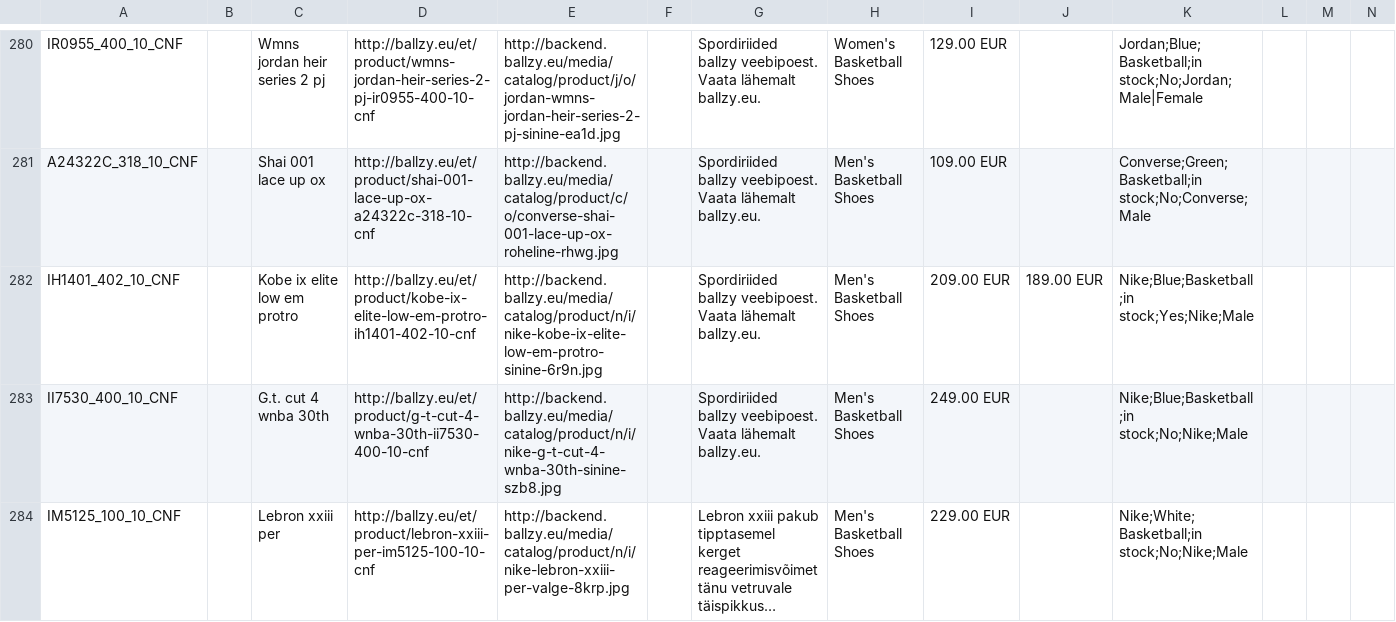
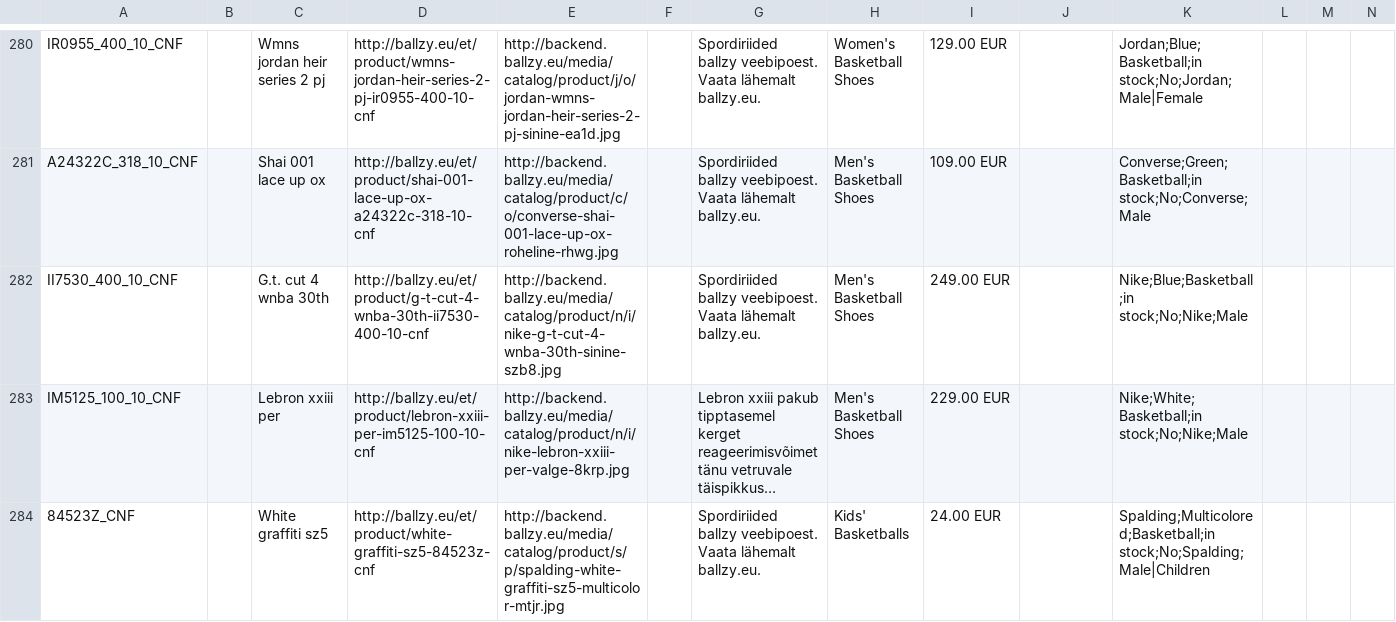
Before and after one commit to tanelneemoja/cropink_to_google, a CSV file: google_ads_feed_basketball.csv, drawn as a sheet; only a part is shown, gaps mark what is left out; the shorter side is filled out with more unchanged rows; long unchanged cells end in …; rows hold the shown columns only; the diff names each change by its address in the sheet, - before the commit and + after, or states it on an @@ line.

```diff
--- a/google_ads_feed_basketball.csv
+++ b/google_ads_feed_basketball.csv
-row 282: IH1401_402_10_CNF |  | Kobe ix elite low em protro | http://ballzy.eu/et/product/kobe-ix-elite-low-em-protro-ih1401-402-10-cnf | http://backend.ballzy.eu/media/catalog/product/n/i/nike-kobe-ix-elite-low-em-protro-sinine-6r9n.jpg |  | Spordiriided ballzy veebipoest. Vaata lähemalt ballzy.eu. | Men's Basketball Shoes | 209.00 EUR | 189.00 EUR | Nike;Blue;Basketball;in stock;Yes;Nike;Male
```
Also changed, not shown: chatgpt_ads_feed_basketball.csv, openai_diag_basketball_full.csv, 4 other files.
